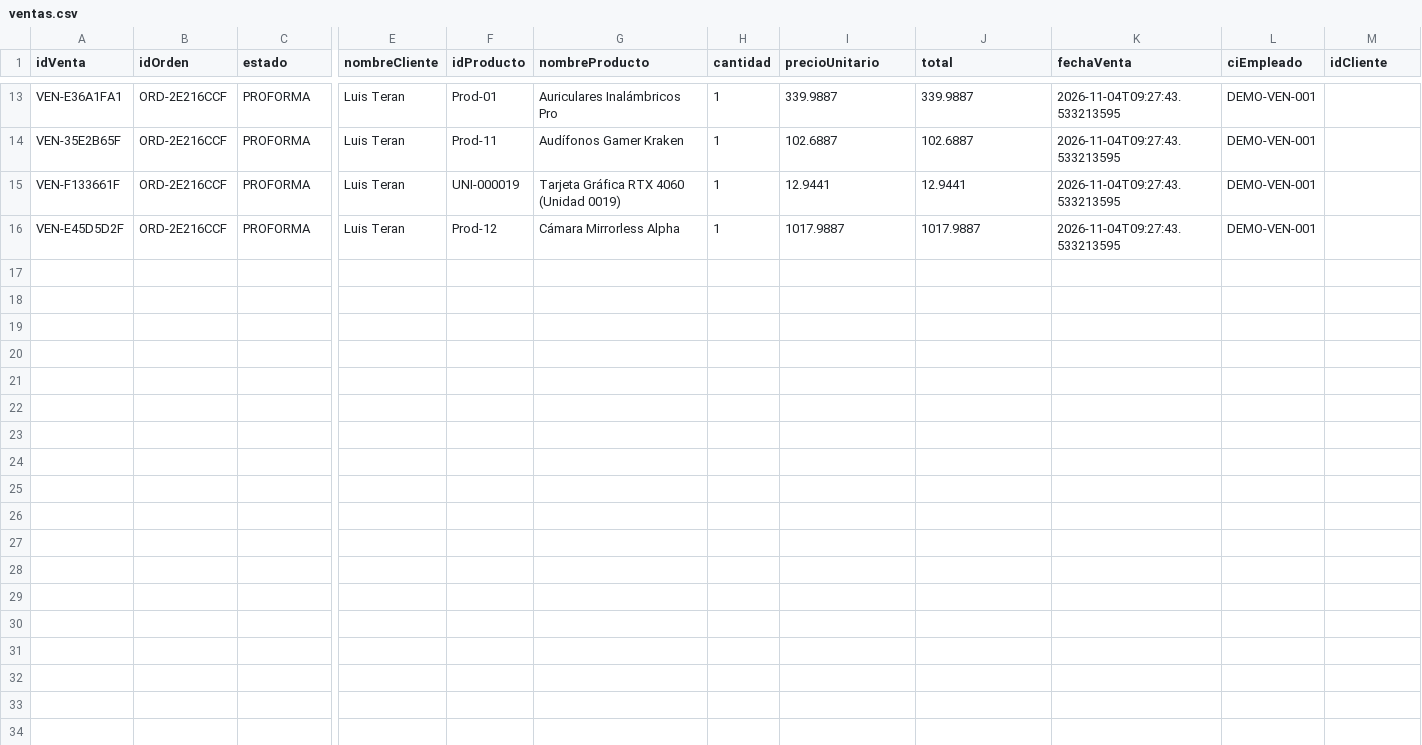
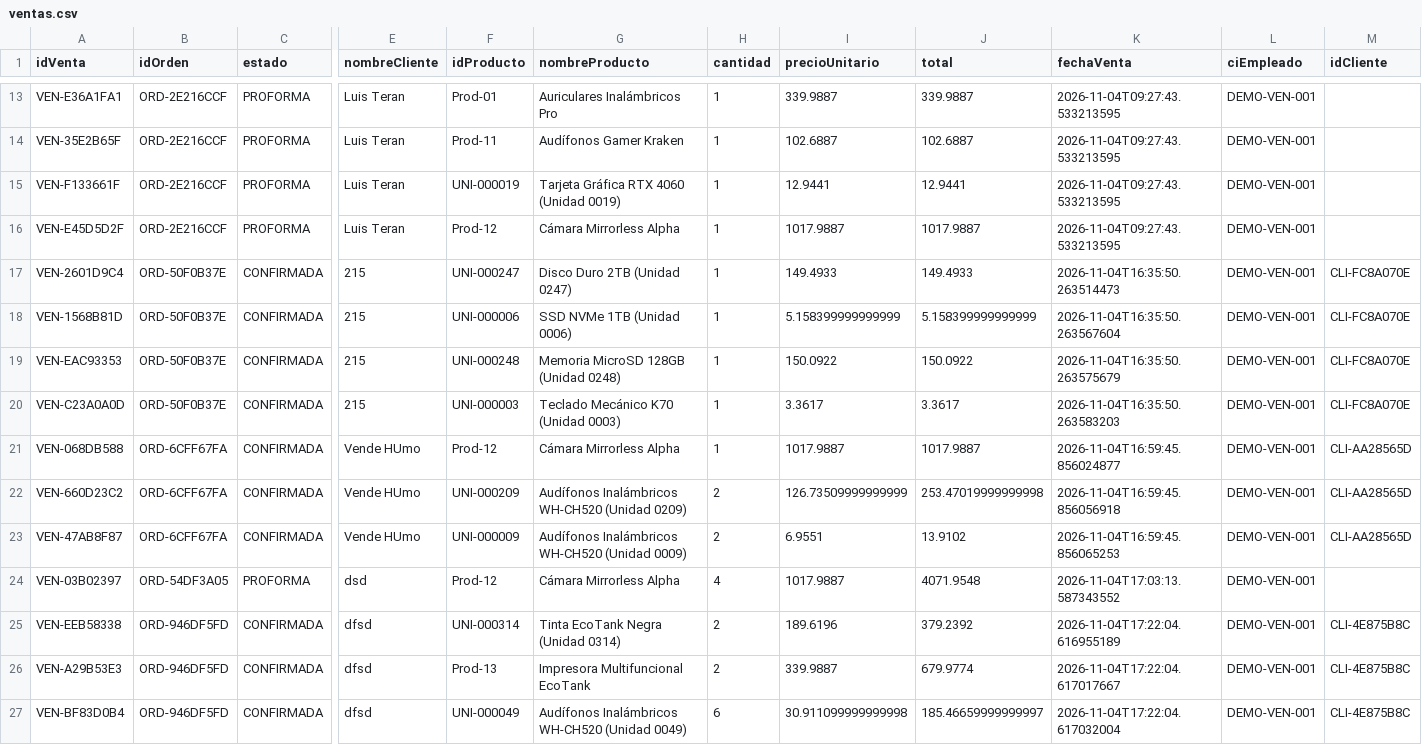
Before and after one commit to fausto-lang/Tech-Flow, a CSV file: data/ventas.csv, drawn as a sheet; only a part is shown, gaps mark what is left out; rows hold the shown columns only; the diff names each change by its address in the sheet, - before the commit and + after, or states it on an @@ line.

```diff
--- a/data/ventas.csv
+++ b/data/ventas.csv
+row 17: VEN-2601D9C4 | ORD-50F0B37E | CONFIRMADA | 215 | UNI-000247 | Disco Duro 2TB (Unidad 0247) | 1 | 149.4933 | 149.4933 | 2026-11-04T16:35:50.263514473 | DEMO-VEN-001 | CLI-FC8A070E
+row 18: VEN-1568B81D | ORD-50F0B37E | CONFIRMADA | 215 | UNI-000006 | SSD NVMe 1TB (Unidad 0006) | 1 | 5.158399999999999 | 5.158399999999999 | 2026-11-04T16:35:50.263567604 | DEMO-VEN-001 | CLI-FC8A070E
+row 19: VEN-EAC93353 | ORD-50F0B37E | CONFIRMADA | 215 | UNI-000248 | Memoria MicroSD 128GB (Unidad 0248) | 1 | 150.0922 | 150.0922 | 2026-11-04T16:35:50.263575679 | DEMO-VEN-001 | CLI-FC8A070E
+row 20: VEN-C23A0A0D | ORD-50F0B37E | CONFIRMADA | 215 | UNI-000003 | Teclado Mecánico K70 (Unidad 0003) | 1 | 3.3617 | 3.3617 | 2026-11-04T16:35:50.263583203 | DEMO-VEN-001 | CLI-FC8A070E
+row 21: VEN-068DB588 | ORD-6CFF67FA | CONFIRMADA | Vende HUmo | Prod-12 | Cámara Mirrorless Alpha | 1 | 1017.9887 | 1017.9887 | 2026-11-04T16:59:45.856024877 | DEMO-VEN-001 | CLI-AA28565D
+row 22: VEN-660D23C2 | ORD-6CFF67FA | CONFIRMADA | Vende HUmo | UNI-000209 | Audífonos Inalámbricos WH-CH520 (Unidad 0209) | 2 | 126.73509999999999 | 253.47019999999998 | 2026-11-04T16:59:45.856056918 | DEMO-VEN-001 | CLI-AA28565D
+row 23: VEN-47AB8F87 | ORD-6CFF67FA | CONFIRMADA | Vende HUmo | UNI-000009 | Audífonos Inalámbricos WH-CH520 (Unidad 0009) | 2 | 6.9551 | 13.9102 | 2026-11-04T16:59:45.856065253 | DEMO-VEN-001 | CLI-AA28565D
+row 24: VEN-03B02397 | ORD-54DF3A05 | PROFORMA | dsd | Prod-12 | Cámara Mirrorless Alpha | 4 | 1017.9887 | 4071.9548 | 2026-11-04T17:03:13.587343552 | DEMO-VEN-001
+row 25: VEN-EEB58338 | ORD-946DF5FD | CONFIRMADA | dfsd | UNI-000314 | Tinta EcoTank Negra (Unidad 0314) | 2 | 189.6196 | 379.2392 | 2026-11-04T17:22:04.616955189 | DEMO-VEN-001 | CLI-4E875B8C
+row 26: VEN-A29B53E3 | ORD-946DF5FD | CONFIRMADA | dfsd | Prod-13 | Impresora Multifuncional EcoTank | 2 | 339.9887 | 679.9774 | 2026-11-04T17:22:04.617017667 | DEMO-VEN-001 | CLI-4E875B8C
+row 27: VEN-BF83D0B4 | ORD-946DF5FD | CONFIRMADA | dfsd | UNI-000049 | Audífonos Inalámbricos WH-CH520 (Unidad 0049) | 6 | 30.911099999999998 | 185.46659999999997 | 2026-11-04T17:22:04.617032004 | DEMO-VEN-001 | CLI-4E875B8C
```
Also changed, not shown: data/garantias.csv, data/inventario.csv, 15 other files.
